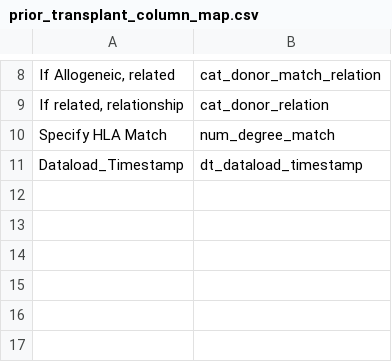
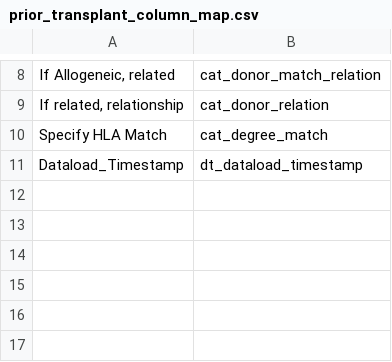
Before and after one commit to jesse-smith/dmhct, a CSV file: inst/extdata/prior_transplant_column_map.csv, drawn as a sheet; only a part is shown, gaps mark what is left out; the diff names each change by its address in the sheet, - before the commit and + after, or states it on an @@ line.

```diff
--- a/inst/extdata/prior_transplant_column_map.csv
+++ b/inst/extdata/prior_transplant_column_map.csv
-B10: num_degree_match
+B10: cat_degree_match
```
Also changed, not shown: inst/extdata/adverse_events_v2_column_map.csv, inst/extdata/master_column_map.csv, 4 other files.
